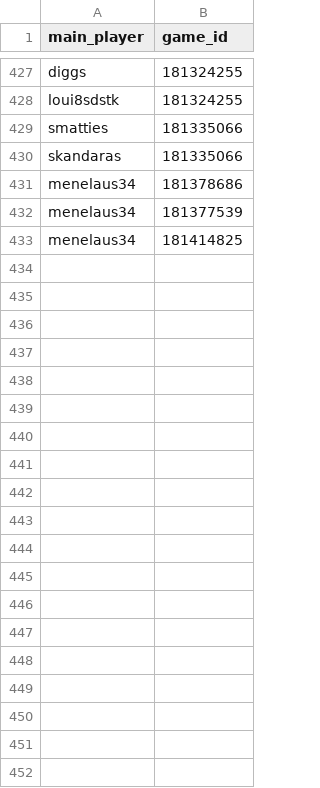
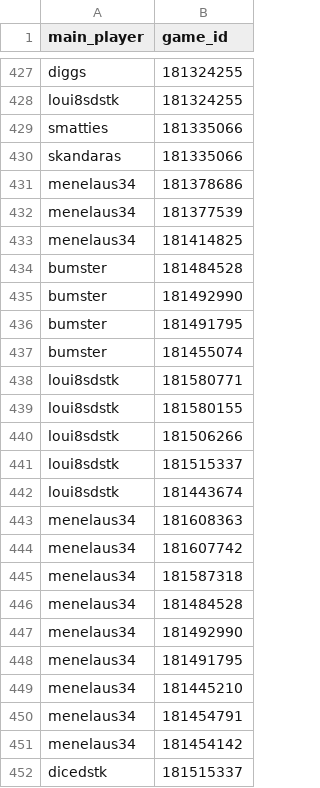
Before and after one commit to DMavec/git_test, a CSV file: data/load_log.csv, drawn as a sheet; only a part is shown, gaps mark what is left out; the diff covers the shown part only; the diff names each change by its address in the sheet, - before the commit and + after, or states it on an @@ line.

```diff
--- a/data/load_log.csv
+++ b/data/load_log.csv
+row 434: bumster | 181484528
+row 435: bumster | 181492990
+row 436: bumster | 181491795
+row 437: bumster | 181455074
+row 438: loui8sdstk | 181580771
+row 439: loui8sdstk | 181580155
+row 440: loui8sdstk | 181506266
+row 441: loui8sdstk | 181515337
+row 442: loui8sdstk | 181443674
+row 443: menelaus34 | 181608363
+row 444: menelaus34 | 181607742
+row 445: menelaus34 | 181587318
+row 446: menelaus34 | 181484528
+row 447: menelaus34 | 181492990
+row 448: menelaus34 | 181491795
+row 449: menelaus34 | 181445210
+row 450: menelaus34 | 181454791
+row 451: menelaus34 | 181454142
+row 452: dicedstk | 181515337
```
Also changed, not shown: 10 added rows elsewhere in this file, data/game_history.csv, data/summary-number.csv, 2 other files.
